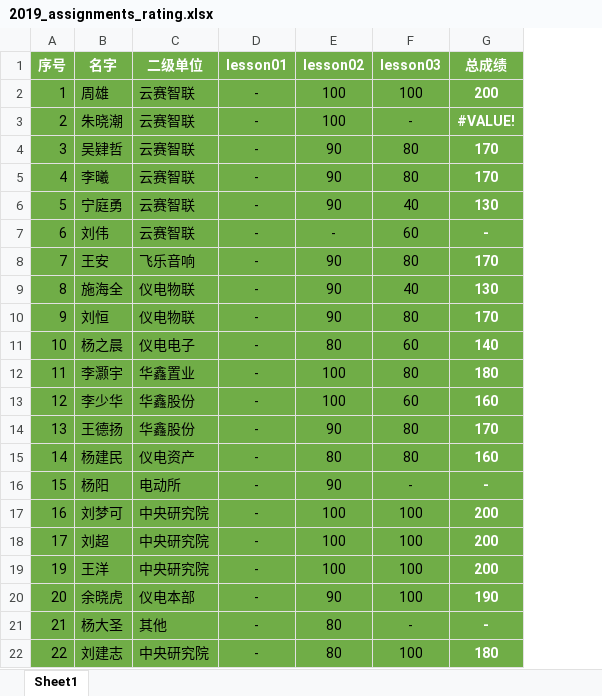
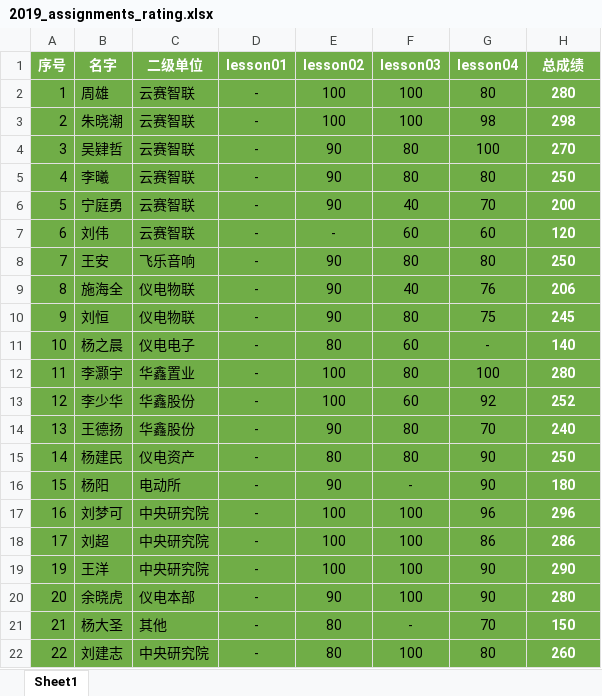
Before and after one commit to shaiic/2019-assignments, an Excel workbook: data/rating/2019_assignments_rating.xlsx, sheet Sheet1, drawn as a sheet; values as stored, in another font and other column widths than the file's, no borders; addresses are those after the commit; the diff names each change by its address in the sheet, - before the commit and + after, or states it on an @@ line.

Commit message:
lesson01 HW (#98)
* lesson01 part1

* lesson01 HW

* lesson04 HW rating

```diff
--- a/data/rating/2019_assignments_rating.xlsx (sheet Sheet1)
+++ b/data/rating/2019_assignments_rating.xlsx (sheet Sheet1)
+column G (lesson04), rows 2-22: 80 | 98 | 100 | 80 | 70 | 60 | 80 | 76 | 75 | - | 100 | 92 | 70 | 90 | 90 | 96 | 86 | 90 | 90 | 70 | 80
-H2 (总成绩): 200
+H2 (总成绩): 280
-F3 (lesson03): -
+F3 (lesson03): 100
-H3 (总成绩): #VALUE!
+H3 (总成绩): 298
-H4 (总成绩): 170
+H4 (总成绩): 270
-H5 (总成绩): 170
+H5 (总成绩): 250
-H6 (总成绩): 130
+H6 (总成绩): 200
-H7 (总成绩): -
+H7 (总成绩): 120
-H8 (总成绩): 170
+H8 (总成绩): 250
-H9 (总成绩): 130
+H9 (总成绩): 206
-H10 (总成绩): 170
+H10 (总成绩): 245
-H12 (总成绩): 180
+H12 (总成绩): 280
-H13 (总成绩): 160
+H13 (总成绩): 252
-H14 (总成绩): 170
+H14 (总成绩): 240
-H15 (总成绩): 160
+H15 (总成绩): 250
-H16 (总成绩): -
+H16 (总成绩): 180
-H17 (总成绩): 200
+H17 (总成绩): 296
-H18 (总成绩): 200
+H18 (总成绩): 286
-H19 (总成绩): 200
+H19 (总成绩): 290
-H20 (总成绩): 190
+H20 (总成绩): 280
-H21 (总成绩): -
+H21 (总成绩): 150
-H22 (总成绩): 180
+H22 (总成绩): 260
```
Also changed, not shown: formulas that keep their value, 18 other files.
